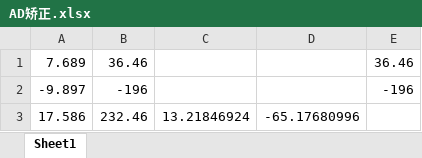
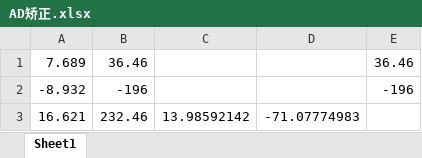
Before and after one commit to looklucas/Control, an Excel workbook: UnderGraduate/AD矫正.xlsx, sheet Sheet1, drawn as a sheet; values as stored, in another font and other column widths than the file's, no borders; removed rows and columns are numbered as before the commit, all else as after; the diff names each change by its address in the sheet, - before the commit and + after, or states it on an @@ line.

```diff
--- a/UnderGraduate/AD矫正.xlsx (sheet Sheet1)
+++ b/UnderGraduate/AD矫正.xlsx (sheet Sheet1)
-A2: -9.897
+A2: -8.932
-row 3: 17.586 | 232.46 | 13.21846924 | -65.17680996
+row 3: 16.621 | 232.46 | 13.98592142 | -71.07774983
```
Also changed, not shown: 11 other files.
